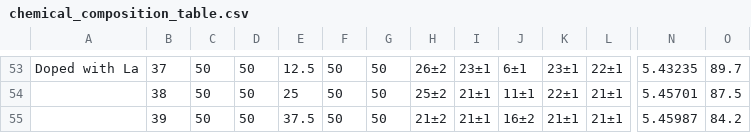
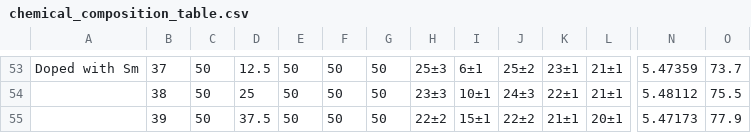
Before and after one commit to aimat-lab/ML4HEOs, a CSV file: data/chemical_composition_table.csv, drawn as a sheet; only a part is shown, gaps mark what is left out; the diff covers the shown part only; the diff names each change by its address in the sheet, - before the commit and + after, or states it on an @@ line.

```diff
--- a/data/chemical_composition_table.csv
+++ b/data/chemical_composition_table.csv
-A53: Doped with La
+A53: Doped with Sm
-D53: 50
+D53: 12.5
-E53: 12.5
+E53: 50
-H53: 26±2
+H53: 25±3
-I53: 23±1
+I53: 6±1
-J53: 6±1
+J53: 25±2
-L53: 22±1
+L53: 21±1
-N53: 5.43235
+N53: 5.47359
-O53: 89.7
+O53: 73.7
-D54: 50
+D54: 25
-E54: 25
+E54: 50
-H54: 25±2
+H54: 23±3
-I54: 21±1
+I54: 10±1
-J54: 11±1
+J54: 24±3
-N54: 5.45701
+N54: 5.48112
-O54: 87.5
+O54: 75.5
-D55: 50
+D55: 37.5
-E55: 37.5
+E55: 50
-H55: 21±2
+H55: 22±2
-I55: 21±1
+I55: 15±1
-J55: 16±2
+J55: 22±2
-L55: 21±1
+L55: 20±1
-N55: 5.45987
+N55: 5.47173
-O55: 84.2
+O55: 77.9
```
Also changed, not shown: 74 edited cells elsewhere in this file, 3 other files.
